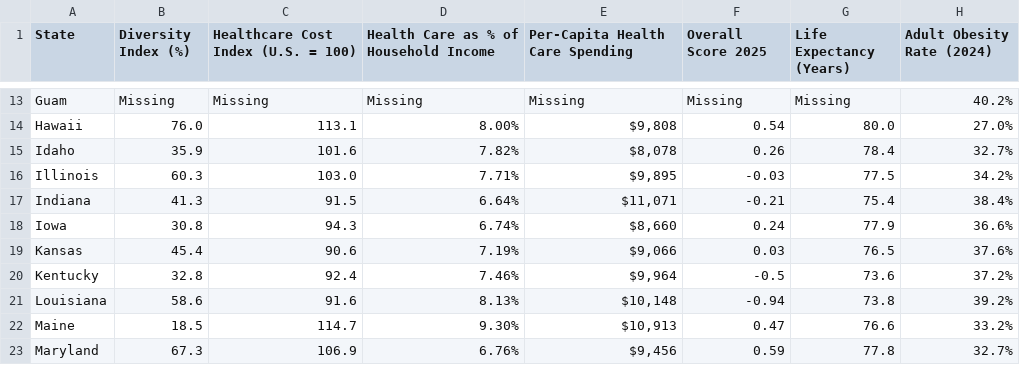
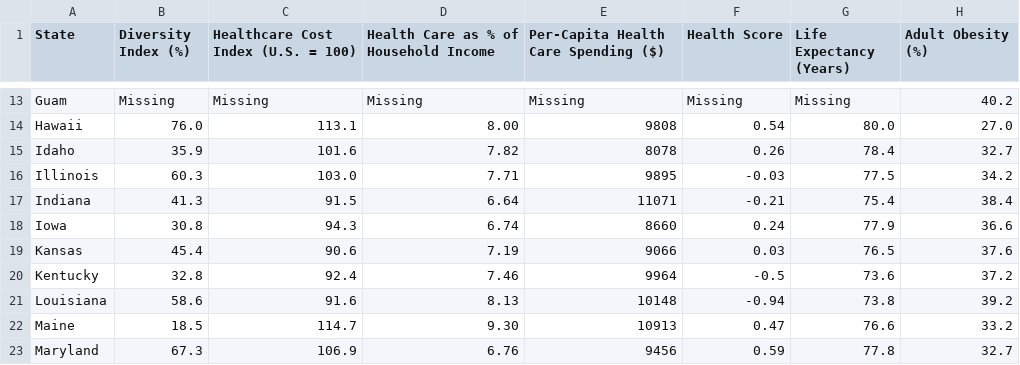
Before and after one commit to maxwellicharia/US-State-Health-Data-Analysis, a CSV file: final_data.csv, drawn as a sheet; only a part is shown, gaps mark what is left out; the diff covers the shown part only; the diff names each change by its address in the sheet, - before the commit and + after, or states it on an @@ line.

```diff
--- a/final_data.csv
+++ b/final_data.csv
-E1: Per-Capita Health Care Spending
+E1: Per-Capita Health Care Spending ($)
-F1: Overall Score 2025
+F1: Health Score
-H1: Adult Obesity Rate (2024)
+H1: Adult Obesity (%)
-H13 (Adult Obesity (%)): 40.2%
+H13 (Adult Obesity (%)): 40.2
-D14: 8.00%
+D14: 8.00
-E14: $9,808
+E14: 9808
-H14 (Adult Obesity (%)): 27.0%
+H14 (Adult Obesity (%)): 27.0
-D15: 7.82%
+D15: 7.82
-E15: $8,078
+E15: 8078
-H15 (Adult Obesity (%)): 32.7%
+H15 (Adult Obesity (%)): 32.7
-D16: 7.71%
+D16: 7.71
-E16: $9,895
+E16: 9895
-H16 (Adult Obesity (%)): 34.2%
+H16 (Adult Obesity (%)): 34.2
-D17: 6.64%
+D17: 6.64
-E17: $11,071
+E17: 11071
-H17 (Adult Obesity (%)): 38.4%
+H17 (Adult Obesity (%)): 38.4
-D18: 6.74%
+D18: 6.74
-E18: $8,660
+E18: 8660
-H18 (Adult Obesity (%)): 36.6%
+H18 (Adult Obesity (%)): 36.6
-D19: 7.19%
+D19: 7.19
-E19: $9,066
+E19: 9066
-H19 (Adult Obesity (%)): 37.6%
+H19 (Adult Obesity (%)): 37.6
-D20: 7.46%
+D20: 7.46
-E20: $9,964
+E20: 9964
-H20 (Adult Obesity (%)): 37.2%
+H20 (Adult Obesity (%)): 37.2
-D21: 8.13%
+D21: 8.13
-E21: $10,148
+E21: 10148
-H21 (Adult Obesity (%)): 39.2%
+H21 (Adult Obesity (%)): 39.2
-D22: 9.30%
+D22: 9.30
-E22: $10,913
+E22: 10913
-H22 (Adult Obesity (%)): 33.2%
+H22 (Adult Obesity (%)): 33.2
-D23: 6.76%
+D23: 6.76
-E23: $9,456
+E23: 9456
-H23 (Adult Obesity (%)): 32.7%
+H23 (Adult Obesity (%)): 32.7
```
Also changed, not shown: 126 edited cells elsewhere in this file, 1 other file.
